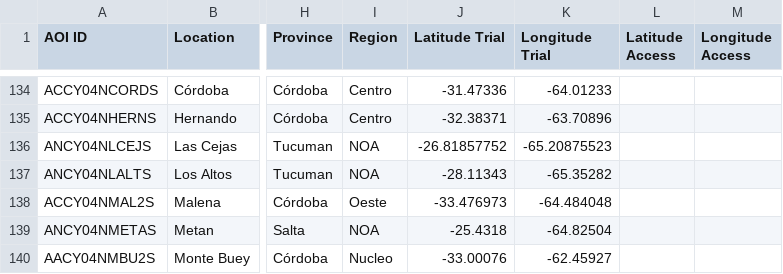
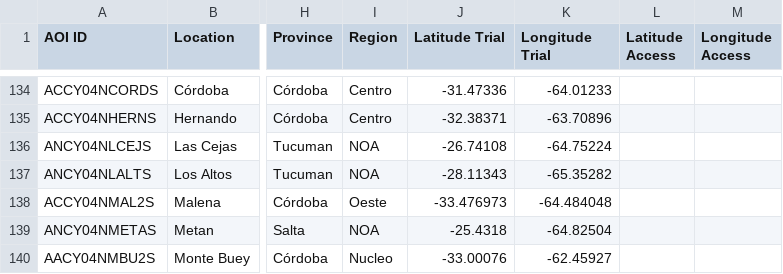
Before and after one commit to LAAR-TESTING-AR/field-trial-master-platform, a CSV file: Sitios_test.csv, drawn as a sheet; only a part is shown, gaps mark what is left out; the diff names each change by its address in the sheet, - before the commit and + after, or states it on an @@ line.

Commit message:
Actualizacion automatica de Sitios.csv desde SharePoint

```diff
--- a/Sitios_test.csv
+++ b/Sitios_test.csv
-J136 (Latitude Trial): -26.81857752
+J136 (Latitude Trial): -26.74108
-K136 (Longitude Trial): -65.20875523
+K136 (Longitude Trial): -64.75224
```
